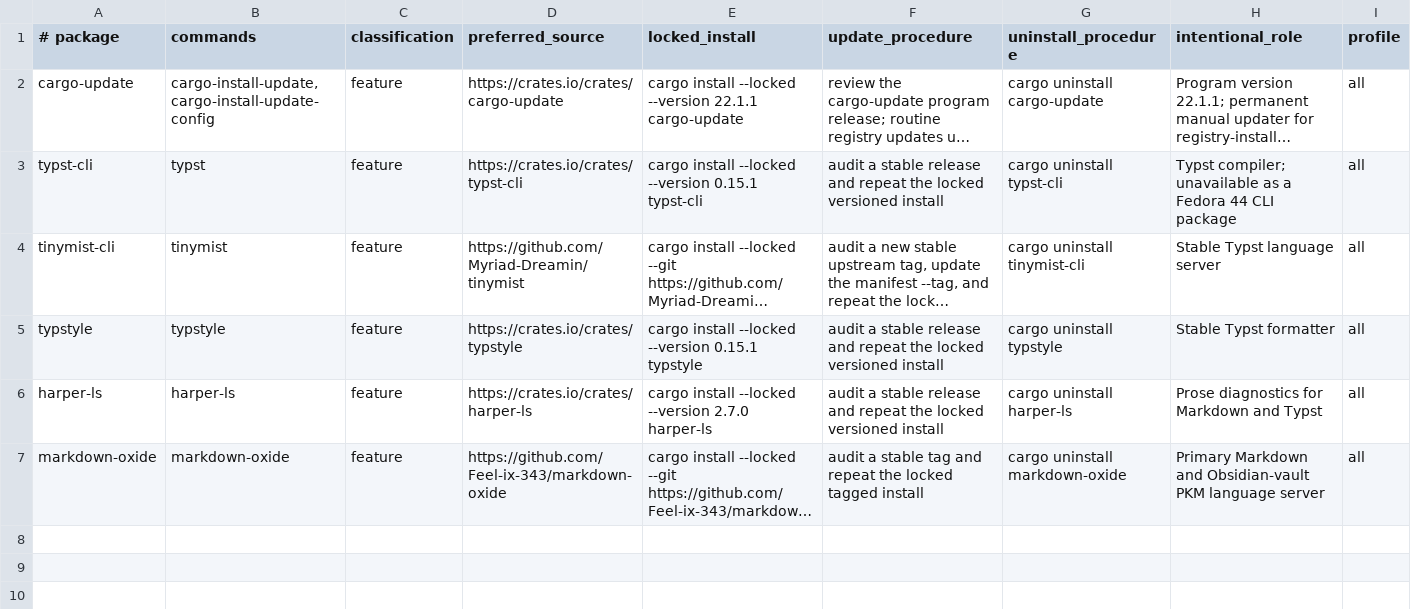
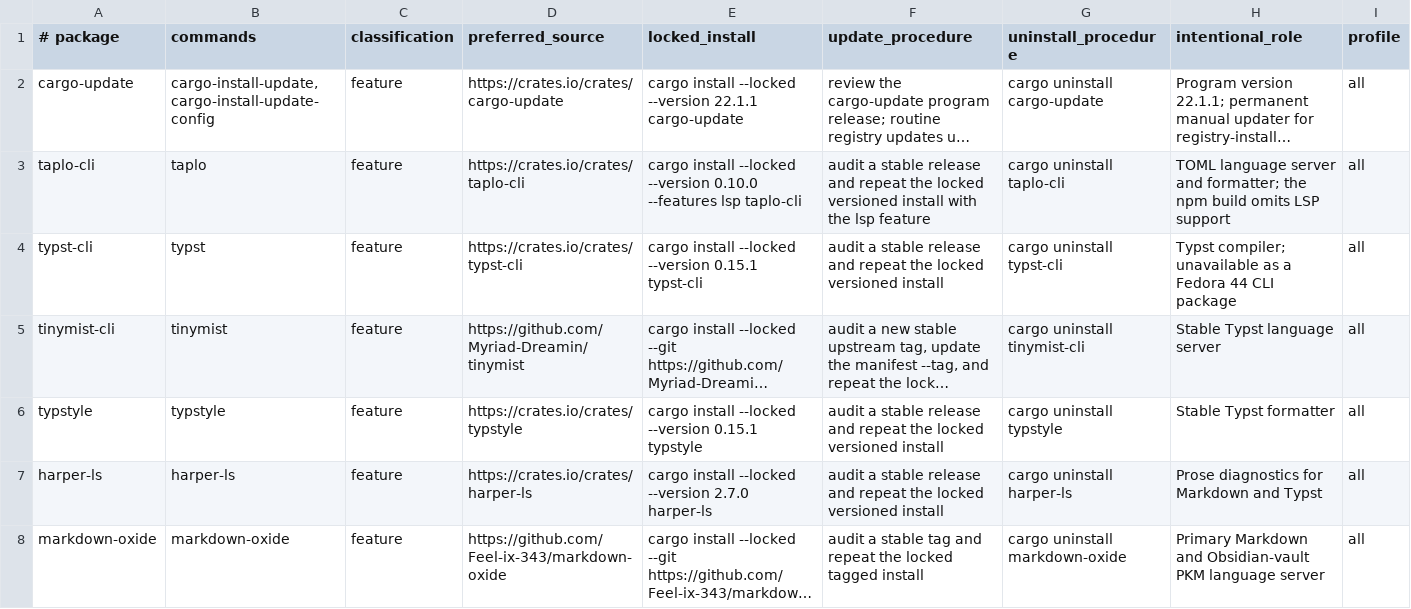
Before and after one commit to snaldos/naldo-dots, a TSV file: bootstrap/fedora/cargo-tools.tsv, drawn as a sheet; long unchanged cells end in …; the diff names each change by its address in the sheet, - before the commit and + after, or states it on an @@ line.

Commit message:
fix: restore Helix TOML language support

```diff
--- a/bootstrap/fedora/cargo-tools.tsv
+++ b/bootstrap/fedora/cargo-tools.tsv
+row 3: taplo-cli | taplo | feature | https://crates.io/crates/taplo-cli | cargo install --locked --version 0.10.0 --features lsp taplo-cli | audit a stable release and repeat the locked versioned install with the lsp feature | cargo uninstall taplo-cli | TOML language server and formatter; the npm build omits LSP support | all
```
Also changed, not shown: bootstrap/fedora/npm-packages.tsv, 3 other files.
